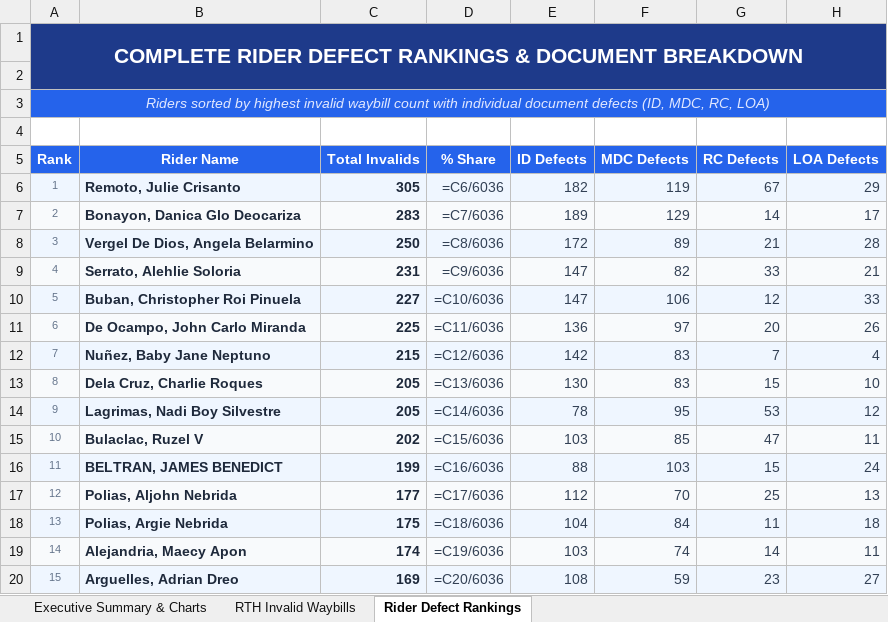
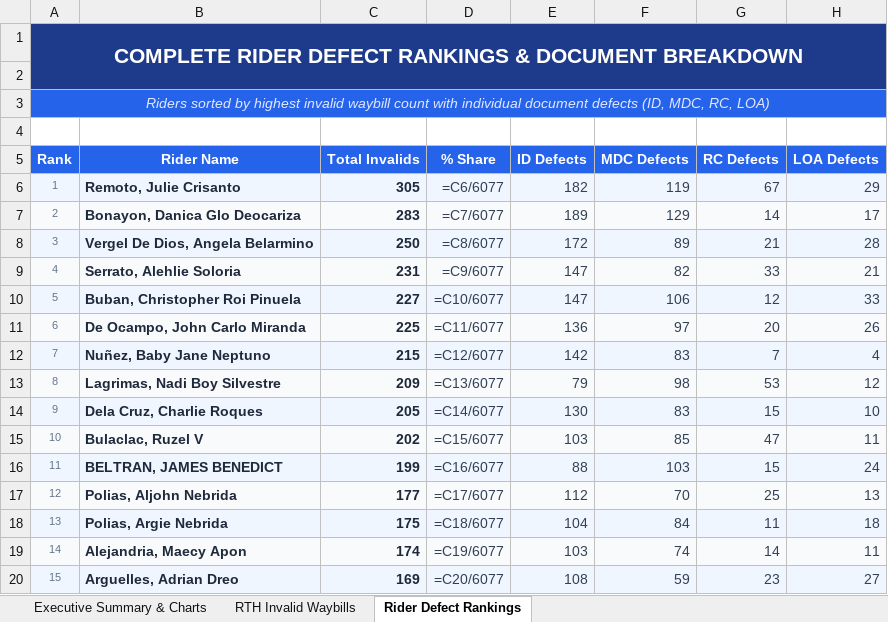
Before and after one commit to arabella04/waybill-qa-dashboard, an Excel workbook: Waybill_RTH_Invalid_Documents_Report.xlsx, sheet Rider Defect Rankings, drawn as a sheet; only a part is shown; values as stored, in another font and other column widths than the file's, no borders; formulas without a stored value are shown as written; charts and pictures not drawn; the diff covers the shown part only; the diff names each change by its address in the sheet, - before the commit and + after, or states it on an @@ line.

Commit message:
Add all riders invalid waybills line graph, top 10 riders bar chart, and sync latest 6,077 invalids

```diff
--- a/Waybill_RTH_Invalid_Documents_Report.xlsx (sheet Rider Defect Rankings)
+++ b/Waybill_RTH_Invalid_Documents_Report.xlsx (sheet Rider Defect Rankings)
-D6 (% Share): =C6/6036
+D6 (% Share): =C6/6077
-D7 (% Share): =C7/6036
+D7 (% Share): =C7/6077
-D8 (% Share): =C8/6036
+D8 (% Share): =C8/6077
-D9 (% Share): =C9/6036
+D9 (% Share): =C9/6077
-D10 (% Share): =C10/6036
+D10 (% Share): =C10/6077
-D11 (% Share): =C11/6036
+D11 (% Share): =C11/6077
-D12 (% Share): =C12/6036
+D12 (% Share): =C12/6077
-B13 (Rider Name): Dela Cruz, Charlie Roques
+B13 (Rider Name): Lagrimas, Nadi Boy Silvestre
-C13 (Total Invalids): 205
+C13 (Total Invalids): 209
-D13 (% Share): =C13/6036
+D13 (% Share): =C13/6077
-E13 (ID Defects): 130
+E13 (ID Defects): 79
-F13 (MDC Defects): 83
+F13 (MDC Defects): 98
-G13 (RC Defects): 15
+G13 (RC Defects): 53
-H13 (LOA Defects): 10
+H13 (LOA Defects): 12
-B14 (Rider Name): Lagrimas, Nadi Boy Silvestre
+B14 (Rider Name): Dela Cruz, Charlie Roques
-D14 (% Share): =C14/6036
+D14 (% Share): =C14/6077
-E14 (ID Defects): 78
+E14 (ID Defects): 130
-F14 (MDC Defects): 95
+F14 (MDC Defects): 83
-G14 (RC Defects): 53
+G14 (RC Defects): 15
-H14 (LOA Defects): 12
+H14 (LOA Defects): 10
-D15 (% Share): =C15/6036
+D15 (% Share): =C15/6077
-D16 (% Share): =C16/6036
+D16 (% Share): =C16/6077
-D17 (% Share): =C17/6036
+D17 (% Share): =C17/6077
-D18 (% Share): =C18/6036
+D18 (% Share): =C18/6077
-D19 (% Share): =C19/6036
+D19 (% Share): =C19/6077
-D20 (% Share): =C20/6036
+D20 (% Share): =C20/6077
```
Also changed, not shown: 1 added row, 1 removed row and 100 edited cells elsewhere in this sheet, sheet RTH Invalid Waybills, sheet Executive Summary & Charts, charts or pictures, 8 other files.
